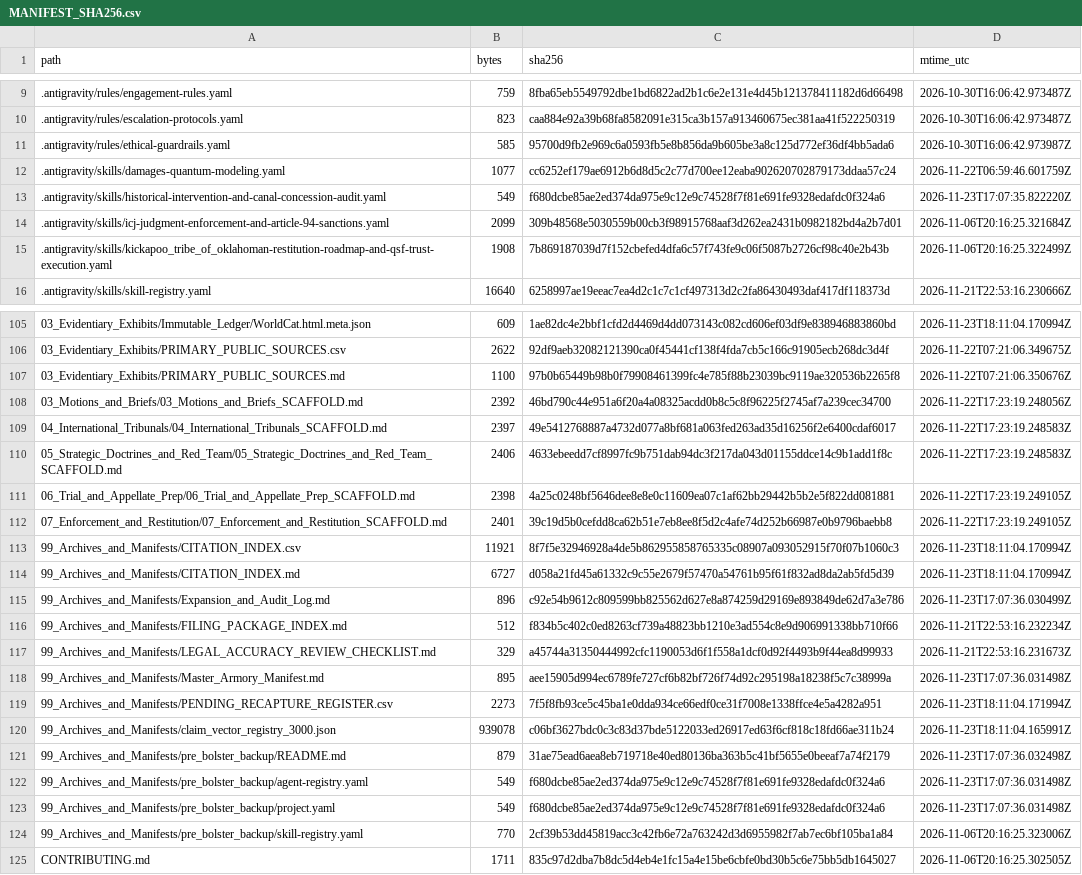
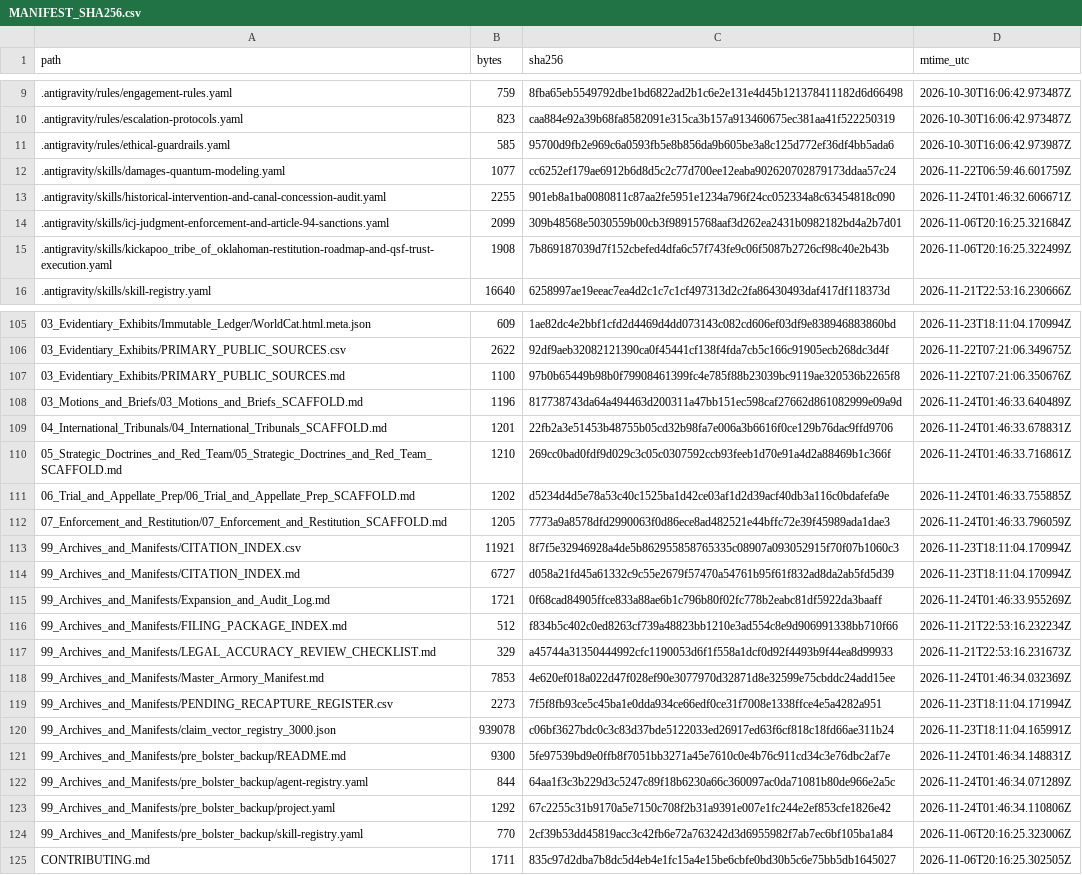
Before and after one commit to GlobalRestitutionAlliance/turtle-island-us-ok-kickapoo-tribe-of-oklahoma-master-litigation, a CSV file: 99_Archives_and_Manifests/MANIFEST_SHA256.csv, drawn as a sheet; only a part is shown, gaps mark what is left out; the diff covers the shown part only.

Commit message:
REVERTED DUE TO UNPROMPTED MASS J3WFICATED DATA CORRUPTION BY COMPROMISED BIASED LLM/ARTIFICIAL INTELLIGENCE MODELS

```diff
--- a/99_Archives_and_Manifests/MANIFEST_SHA256.csv
+++ b/99_Archives_and_Manifests/MANIFEST_SHA256.csv
@@ -12,3 +12,3 @@ path,bytes,sha256,mtime_utc
 .antigravity/skills/damages-quantum-modeling.yaml,1077,cc6252ef179ae6912b6d8d5c2c77d700ee12eaba902620702879173ddaa57c24,2026-11-22T06:59:46.601759Z
-.antigravity/skills/historical-intervention-and-canal-concession-audit.yaml,549,f680dcbe85ae2ed374da975e9c12e9c74528f7f81e691fe9328edafdc0f324a6,2026-11-23T17:07:35.822220Z
+.antigravity/skills/historical-intervention-and-canal-concession-audit.yaml,2255,901eb8a1ba0080811c87aa2fe5951e1234a796f24cc052334a8c63454818c090,2026-11-24T01:46:32.606671Z
 .antigravity/skills/icj-judgment-enforcement-and-article-94-sanctions.yaml,2099,309b48568e5030559b00cb3f98915768aaf3d262ea2431b0982182bd4a2b7d01,2026-11-06T20:16:25.321684Z
@@ -107,18 +107,18 @@ path,bytes,sha256,mtime_utc
 03_Evidentiary_Exhibits/PRIMARY_PUBLIC_SOURCES.md,1100,97b0b65449b98b0f79908461399fc4e785f88b23039bc9119ae320536b2265f8,2026-11-22T07:21:06.350676Z
-03_Motions_and_Briefs/03_Motions_and_Briefs_SCAFFOLD.md,2392,46bd790c44e951a6f20a4a08325acdd0b8c5c8f96225f2745af7a239cec34700,2026-11-22T17:23:19.248056Z
-04_International_Tribunals/04_International_Tribunals_SCAFFOLD.md,2397,49e5412768887a4732d077a8bf681a063fed263ad35d16256f2e6400cdaf6017,2026-11-22T17:23:19.248583Z
-05_Strategic_Doctrines_and_Red_Team/05_Strategic_Doctrines_and_Red_Team_SCAFFOLD.md,2406,4633ebeedd7cf8997fc9b751dab94dc3f217da043d01155ddce14c9b1add1f8c,2026-11-22T17:23:19.248583Z
-06_Trial_and_Appellate_Prep/06_Trial_and_Appellate_Prep_SCAFFOLD.md,2398,4a25c0248bf5646dee8e8e0c11609ea07c1af62bb29442b5b2e5f822dd081881,2026-11-22T17:23:19.249105Z
-07_Enforcement_and_Restitution/07_Enforcement_and_Restitution_SCAFFOLD.md,2401,39c19d5b0cefdd8ca62b51e7eb8ee8f5d2c4afe74d252b66987e0b9796baebb8,2026-11-22T17:23:19.249105Z
+03_Motions_and_Briefs/03_Motions_and_Briefs_SCAFFOLD.md,1196,817738743da64a494463d200311a47bb151ec598caf27662d861082999e09a9d,2026-11-24T01:46:33.640489Z
+04_International_Tribunals/04_International_Tribunals_SCAFFOLD.md,1201,22fb2a3e51453b48755b05cd32b98fa7e006a3b6616f0ce129b76dac9ffd9706,2026-11-24T01:46:33.678831Z
+05_Strategic_Doctrines_and_Red_Team/05_Strategic_Doctrines_and_Red_Team_SCAFFOLD.md,1210,269cc0bad0fdf9d029c3c05c0307592ccb93feeb1d70e91a4d2a88469b1c366f,2026-11-24T01:46:33.716861Z
+06_Trial_and_Appellate_Prep/06_Trial_and_Appellate_Prep_SCAFFOLD.md,1202,d5234d4d5e78a53c40c1525ba1d42ce03af1d2d39acf40db3a116c0bdafefa9e,2026-11-24T01:46:33.755885Z
+07_Enforcement_and_Restitution/07_Enforcement_and_Restitution_SCAFFOLD.md,1205,7773a9a8578dfd2990063f0d86ece8ad482521e44bffc72e39f45989ada1dae3,2026-11-24T01:46:33.796059Z
 99_Archives_and_Manifests/CITATION_INDEX.csv,11921,8f7f5e32946928a4de5b862955858765335c08907a093052915f70f07b1060c3,2026-11-23T18:11:04.170994Z
 99_Archives_and_Manifests/CITATION_INDEX.md,6727,d058a21fd45a61332c9c55e2679f57470a54761b95f61f832ad8da2ab5fd5d39,2026-11-23T18:11:04.170994Z
-99_Archives_and_Manifests/Expansion_and_Audit_Log.md,896,c92e54b9612c809599bb825562d627e8a874259d29169e893849de62d7a3e786,2026-11-23T17:07:36.030499Z
+99_Archives_and_Manifests/Expansion_and_Audit_Log.md,1721,0f68cad84905ffce833a88ae6b1c796b80f02fc778b2eabc81df5922da3baaff,2026-11-24T01:46:33.955269Z
 99_Archives_and_Manifests/FILING_PACKAGE_INDEX.md,512,f834b5c402c0ed8263cf739a48823bb1210e3ad554c8e9d906991338bb710f66,2026-11-21T22:53:16.232234Z
 99_Archives_and_Manifests/LEGAL_ACCURACY_REVIEW_CHECKLIST.md,329,a45744a31350444992cfc1190053d6f1f558a1dcf0d92f4493b9f44ea8d99933,2026-11-21T22:53:16.231673Z
-99_Archives_and_Manifests/Master_Armory_Manifest.md,895,aee15905d994ec6789fe727cf6b82bf726f74d92c295198a18238f5c7c38999a,2026-11-23T17:07:36.031498Z
+99_Archives_and_Manifests/Master_Armory_Manifest.md,7853,4e620ef018a022d47f028ef90e3077970d32871d8e32599e75cbddc24add15ee,2026-11-24T01:46:34.032369Z
 99_Archives_and_Manifests/PENDING_RECAPTURE_REGISTER.csv,2273,7f5f8fb93ce5c45ba1e0dda934ce66edf0ce31f7008e1338ffce4e5a4282a951,2026-11-23T18:11:04.171994Z
 99_Archives_and_Manifests/claim_vector_registry_3000.json,939078,c06bf3627bdc0c3c83d37bde5122033ed26917ed63f6cf818c18fd66ae311b24,2026-11-23T18:11:04.165991Z
-99_Archives_and_Manifests/pre_bolster_backup/README.md,879,31ae75ead6aea8eb719718e40ed80136ba363b5c41bf5655e0beeaf7a74f2179,2026-11-23T17:07:36.032498Z
-99_Archives_and_Manifests/pre_bolster_backup/agent-registry.yaml,549,f680dcbe85ae2ed374da975e9c12e9c74528f7f81e691fe9328edafdc0f324a6,2026-11-23T17:07:36.031498Z
-99_Archives_and_Manifests/pre_bolster_backup/project.yaml,549,f680dcbe85ae2ed374da975e9c12e9c74528f7f81e691fe9328edafdc0f324a6,2026-11-23T17:07:36.031498Z
+99_Archives_and_Manifests/pre_bolster_backup/README.md,9300,5fe97539bd9e0ffb8f7051bb3271a45e7610c0e4b76c911cd34c3e76dbc2af7e,2026-11-24T01:46:34.148831Z
+99_Archives_and_Manifests/pre_bolster_backup/agent-registry.yaml,844,64aa1f3c3b229d3c5247c89f18b6230a66c360097ac0da71081b80de966e2a5c,2026-11-24T01:46:34.071289Z
+99_Archives_and_Manifests/pre_bolster_backup/project.yaml,1292,67c2255c31b9170a5e7150c708f2b31a9391e007e1fc244e2ef853cfe1826e42,2026-11-24T01:46:34.110806Z
 99_Archives_and_Manifests/pre_bolster_backup/skill-registry.yaml,770,2cf39b53dd45819acc3c42fb6e72a763242d3d6955982f7ab7ec6bf105ba1a84,2026-11-06T20:16:25.323006Z
```
Also changed, not shown: 77 edited cells elsewhere in this file, 37 other files.
